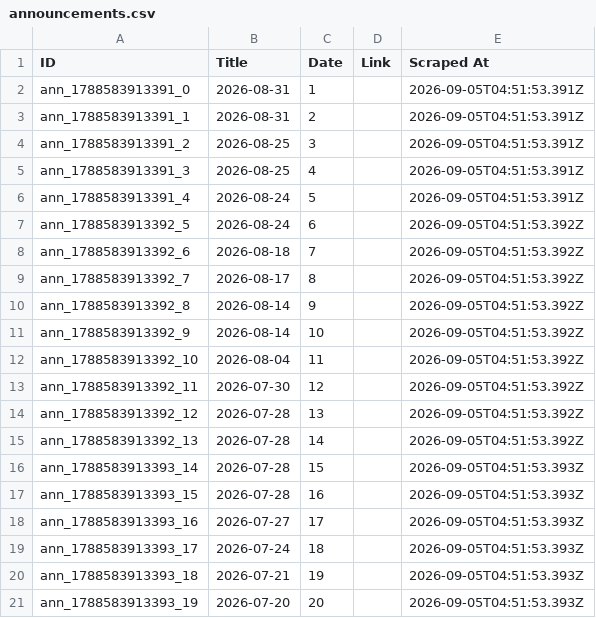
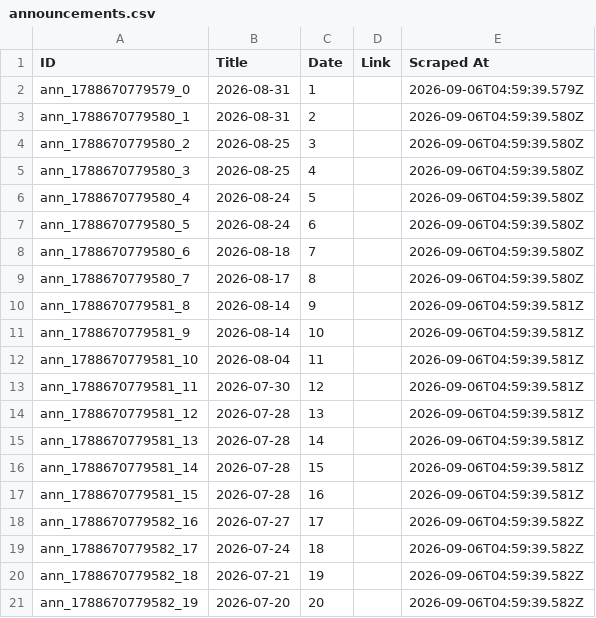
Before and after one commit to prometheus5863/form-g-aarsh, a CSV file: data/announcements.csv, drawn as a sheet.

```diff
--- a/data/announcements.csv
+++ b/data/announcements.csv
@@ -1,21 +1,21 @@
 ID,Title,Date,Link,Scraped At
-ann_1788583913391_0,2026-08-31,1,,2026-09-05T04:51:53.391Z
-ann_1788583913391_1,2026-08-31,2,,2026-09-05T04:51:53.391Z
-ann_1788583913391_2,2026-08-25,3,,2026-09-05T04:51:53.391Z
-ann_1788583913391_3,2026-08-25,4,,2026-09-05T04:51:53.391Z
-ann_1788583913391_4,2026-08-24,5,,2026-09-05T04:51:53.391Z
-ann_1788583913392_5,2026-08-24,6,,2026-09-05T04:51:53.392Z
-ann_1788583913392_6,2026-08-18,7,,2026-09-05T04:51:53.392Z
-ann_1788583913392_7,2026-08-17,8,,2026-09-05T04:51:53.392Z
-ann_1788583913392_8,2026-08-14,9,,2026-09-05T04:51:53.392Z
-ann_1788583913392_9,2026-08-14,10,,2026-09-05T04:51:53.392Z
-ann_1788583913392_10,2026-08-04,11,,2026-09-05T04:51:53.392Z
-ann_1788583913392_11,2026-07-30,12,,2026-09-05T04:51:53.392Z
-ann_1788583913392_12,2026-07-28,13,,2026-09-05T04:51:53.392Z
-ann_1788583913392_13,2026-07-28,14,,2026-09-05T04:51:53.392Z
-ann_1788583913393_14,2026-07-28,15,,2026-09-05T04:51:53.393Z
-ann_1788583913393_15,2026-07-28,16,,2026-09-05T04:51:53.393Z
-ann_1788583913393_16,2026-07-27,17,,2026-09-05T04:51:53.393Z
-ann_1788583913393_17,2026-07-24,18,,2026-09-05T04:51:53.393Z
-ann_1788583913393_18,2026-07-21,19,,2026-09-05T04:51:53.393Z
-ann_1788583913393_19,2026-07-20,20,,2026-09-05T04:51:53.393Z
+ann_1788670779579_0,2026-08-31,1,,2026-09-06T04:59:39.579Z
+ann_1788670779580_1,2026-08-31,2,,2026-09-06T04:59:39.580Z
+ann_1788670779580_2,2026-08-25,3,,2026-09-06T04:59:39.580Z
+ann_1788670779580_3,2026-08-25,4,,2026-09-06T04:59:39.580Z
+ann_1788670779580_4,2026-08-24,5,,2026-09-06T04:59:39.580Z
+ann_1788670779580_5,2026-08-24,6,,2026-09-06T04:59:39.580Z
+ann_1788670779580_6,2026-08-18,7,,2026-09-06T04:59:39.580Z
+ann_1788670779580_7,2026-08-17,8,,2026-09-06T04:59:39.580Z
+ann_1788670779581_8,2026-08-14,9,,2026-09-06T04:59:39.581Z
+ann_1788670779581_9,2026-08-14,10,,2026-09-06T04:59:39.581Z
+ann_1788670779581_10,2026-08-04,11,,2026-09-06T04:59:39.581Z
+ann_1788670779581_11,2026-07-30,12,,2026-09-06T04:59:39.581Z
+ann_1788670779581_12,2026-07-28,13,,2026-09-06T04:59:39.581Z
+ann_1788670779581_13,2026-07-28,14,,2026-09-06T04:59:39.581Z
+ann_1788670779581_14,2026-07-28,15,,2026-09-06T04:59:39.581Z
+ann_1788670779581_15,2026-07-28,16,,2026-09-06T04:59:39.581Z
+ann_1788670779582_16,2026-07-27,17,,2026-09-06T04:59:39.582Z
+ann_1788670779582_17,2026-07-24,18,,2026-09-06T04:59:39.582Z
+ann_1788670779582_18,2026-07-21,19,,2026-09-06T04:59:39.582Z
+ann_1788670779582_19,2026-07-20,20,,2026-09-06T04:59:39.582Z
```
Also changed, not shown: data/assignments.csv, data/public_announcements.csv.
